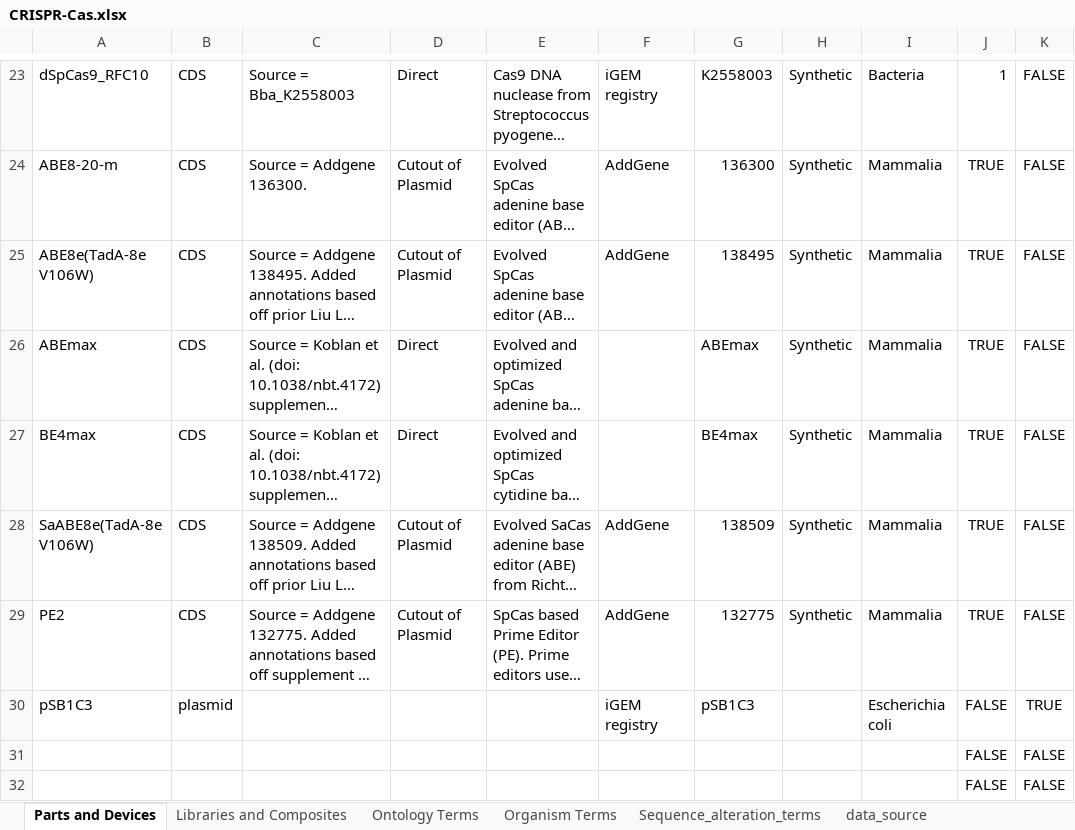
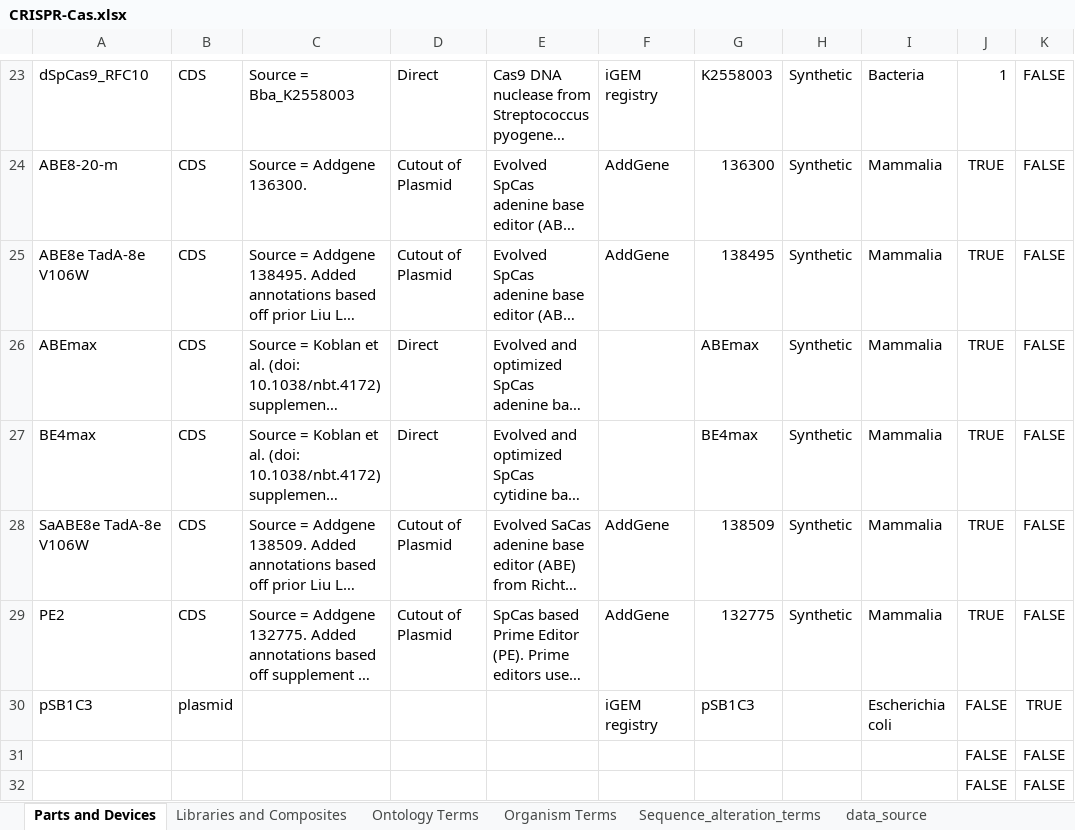
Before and after one commit to iGEM-Engineering/iGEM-distribution, an Excel workbook: CRISPR-Cas/CRISPR-Cas.xlsx, sheet Parts and Devices, drawn as a sheet; only a part is shown, gaps mark what is left out; long unchanged cells end in …; values as stored, in another font and other column widths than the file's, no borders; table styles not drawn; the diff names each change by its address in the sheet, - before the commit and + after, or states it on an @@ line.

Commit message:
Update CRISPR-Cas.xlsx
Also remove parens

```diff
--- a/CRISPR-Cas/CRISPR-Cas.xlsx (sheet Parts and Devices)
+++ b/CRISPR-Cas/CRISPR-Cas.xlsx (sheet Parts and Devices)
-A25: ABE8e(TadA-8e V106W)
+A25: ABE8e TadA-8e V106W
-A28: SaABE8e(TadA-8e V106W)
+A28: SaABE8e TadA-8e V106W
```
Also changed, not shown: sheet Libraries and Composites.
